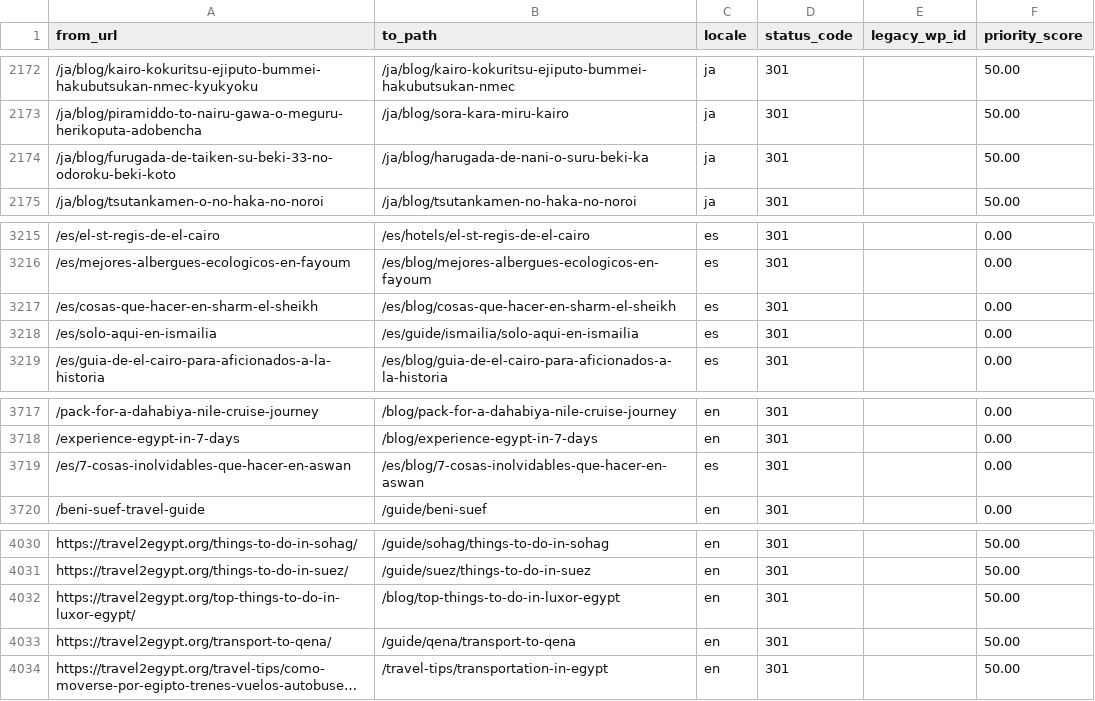
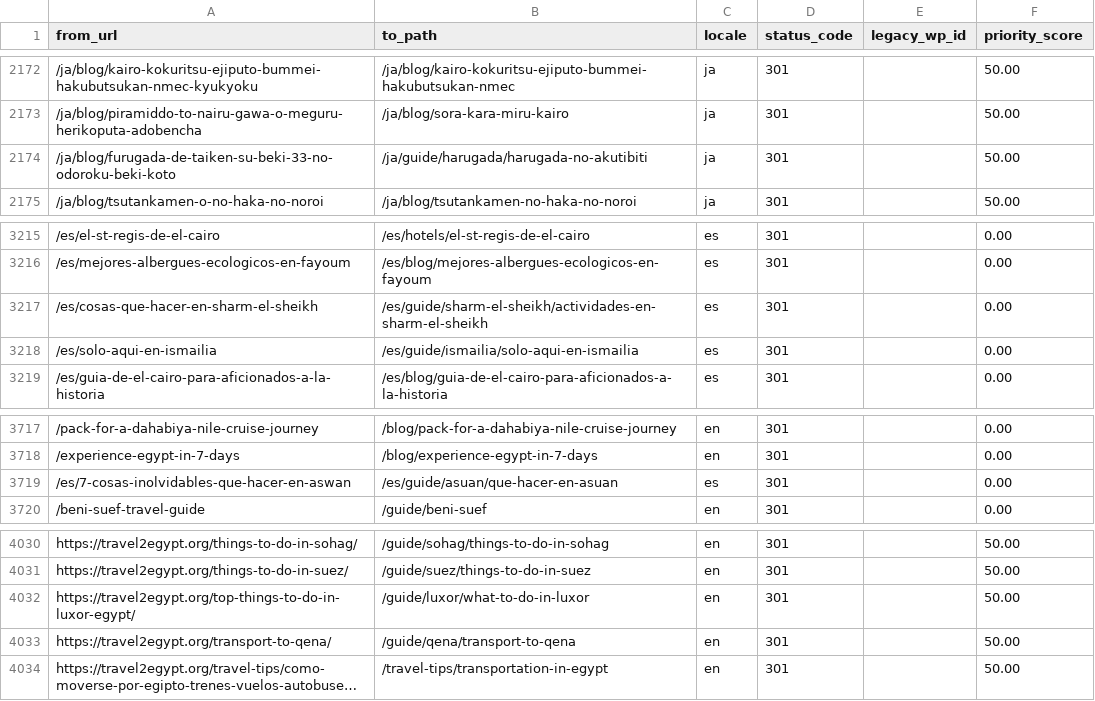
Before and after one commit to desertcanvasart-dotcom/travel2egypt-next, a CSV file: migration/redirect-map.csv, drawn as a sheet; only a part is shown, gaps mark what is left out; long unchanged cells end in …; the diff covers the shown part only; the diff names each change by its address in the sheet, - before the commit and + after, or states it on an @@ line.

```diff
--- a/migration/redirect-map.csv
+++ b/migration/redirect-map.csv
-B2174 (to_path): /ja/blog/harugada-de-nani-o-suru-beki-ka
+B2174 (to_path): /ja/guide/harugada/harugada-no-akutibiti
-B3217 (to_path): /es/blog/cosas-que-hacer-en-sharm-el-sheikh
+B3217 (to_path): /es/guide/sharm-el-sheikh/actividades-en-sharm-el-sheikh
-B3719 (to_path): /es/blog/7-cosas-inolvidables-que-hacer-en-aswan
+B3719 (to_path): /es/guide/asuan/que-hacer-en-asuan
-B4032 (to_path): /blog/top-things-to-do-in-luxor-egypt
+B4032 (to_path): /guide/luxor/what-to-do-in-luxor
```
Also changed, not shown: 15 added rows and 4 edited cells elsewhere in this file, 2 other files.
